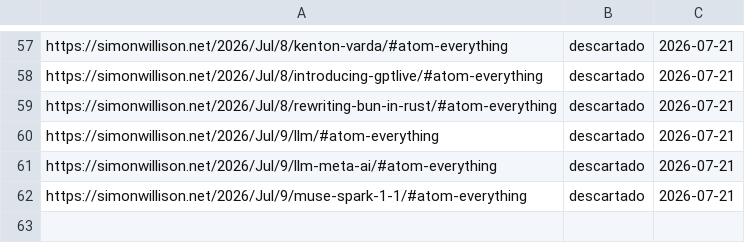
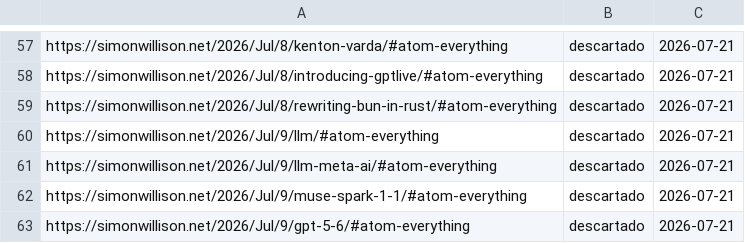
Before and after one commit to proyectotestbuk/radar-ia, a TSV file: docs/estado.tsv, drawn as a sheet; only a part is shown, gaps mark what is left out; the diff names each change by its address in the sheet, - before the commit and + after, or states it on an @@ line.

Commit message:
estado: 2026-07-21 08:20

```diff
--- a/docs/estado.tsv
+++ b/docs/estado.tsv
+row 63: https://simonwillison.net/2026/Jul/9/gpt-5-6/#atom-everything | descartado | 2026-07-21
```
